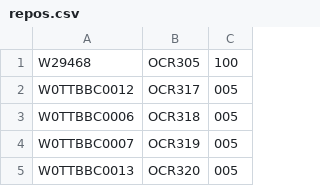
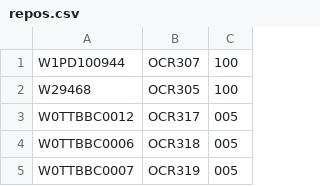
Before and after one commit to OpenPecha/prodigy-tools, a CSV file: data/layout_analysis/repos.csv, drawn as a sheet; only a part is shown; the shorter side is filled out with more unchanged rows; the diff names each change by its address in the sheet, - before the commit and + after, or states it on an @@ line.

```diff
--- a/data/layout_analysis/repos.csv
+++ b/data/layout_analysis/repos.csv
+row 1: W1PD100944 | OCR307 | 100
```
Also changed, not shown: 6 other files.
